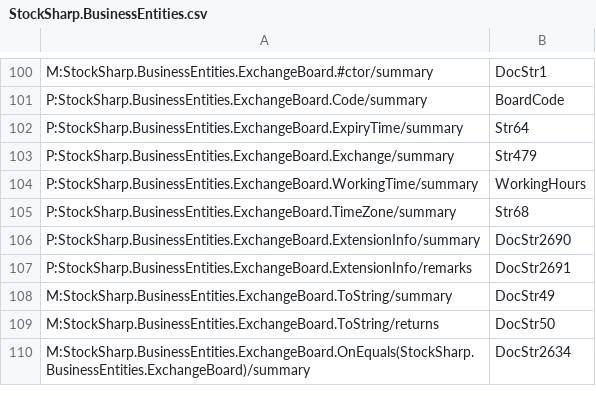
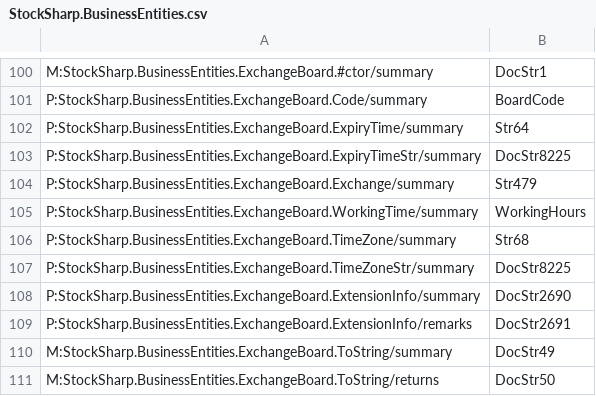
Before and after one commit to StockSharp/StockSharp, a CSV file: Localization/XmlComments/StockSharp.BusinessEntities.csv, drawn as a sheet; only a part is shown, gaps mark what is left out; the shorter side is filled out with more unchanged rows; the diff names each change by its address in the sheet, - before the commit and + after, or states it on an @@ line.

Commit message:
Loc fixes.

```diff
--- a/Localization/XmlComments/StockSharp.BusinessEntities.csv
+++ b/Localization/XmlComments/StockSharp.BusinessEntities.csv
+row 103: P:StockSharp.BusinessEntities.ExchangeBoard.ExpiryTimeStr/summary | DocStr8225
+row 107: P:StockSharp.BusinessEntities.ExchangeBoard.TimeZoneStr/summary | DocStr8225
```
